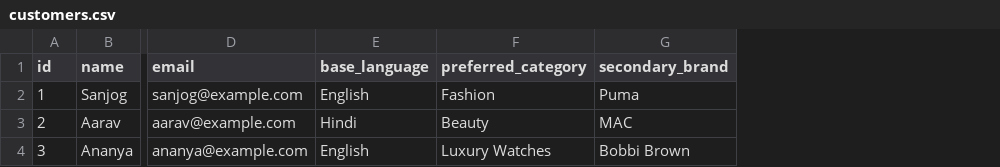
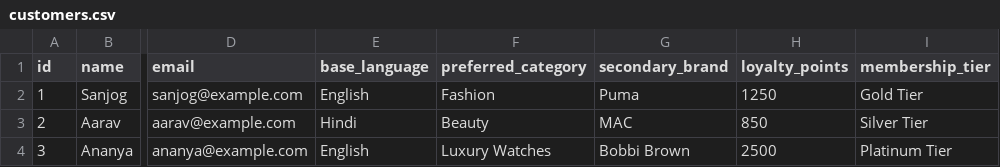
Before and after one commit to Sanjog-Poojary/VoiceAgent, a CSV file: data/customers.csv, drawn as a sheet; only a part is shown, gaps mark what is left out; the diff names each change by its address in the sheet, - before the commit and + after, or states it on an @@ line.

Commit message:
feat: store loyalty_points and membership_tier in customers.csv and mock server dynamically

```diff
--- a/data/customers.csv
+++ b/data/customers.csv
+column H (loyalty_points), rows 2-4: 1250 | 850 | 2500
+column I (membership_tier), rows 2-4: Gold Tier | Silver Tier | Platinum Tier
```
Also changed, not shown: 2 other files.
